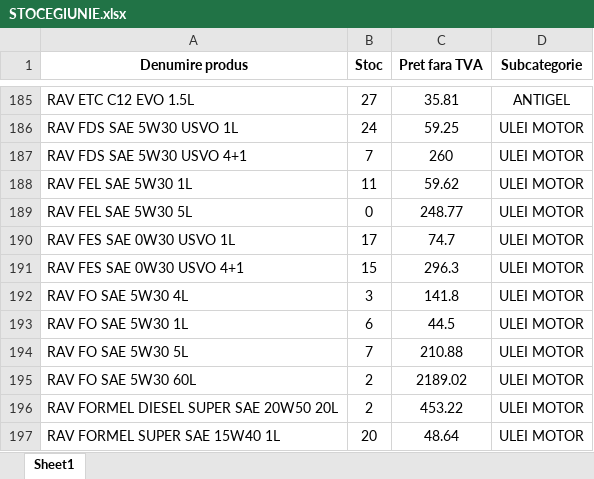
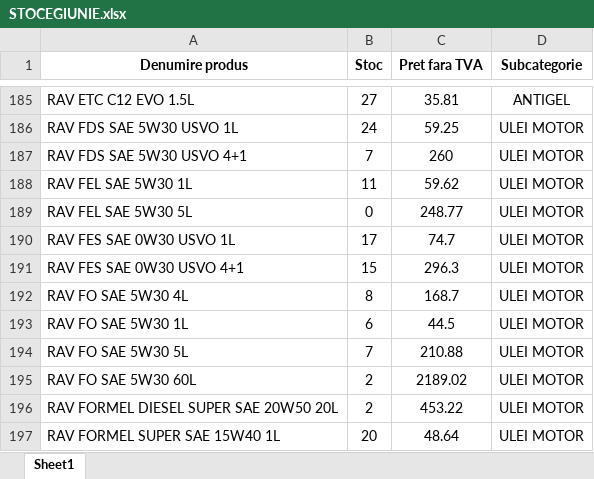
Before and after one commit to ab12slk-sys/dmautoravenol, an Excel workbook: STOCEGIUNIE.xlsx, sheet Sheet1, drawn as a sheet; only a part is shown, gaps mark what is left out; values as stored, in another font and other column widths than the file's, no borders; the diff names each change by its address in the sheet, - before the commit and + after, or states it on an @@ line.

Commit message:
Add files via upload

```diff
--- a/STOCEGIUNIE.xlsx (sheet Sheet1)
+++ b/STOCEGIUNIE.xlsx (sheet Sheet1)
-B192 (Stoc): 3
+B192 (Stoc): 8
-C192 (Pret fara TVA): 141.8
+C192 (Pret fara TVA): 168.7
```
